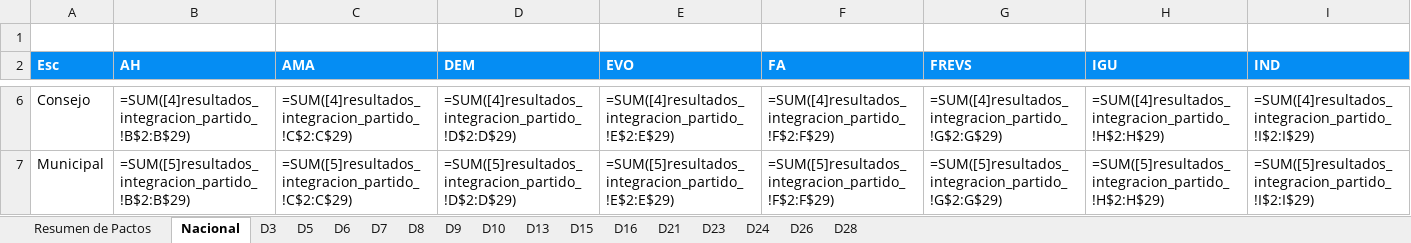
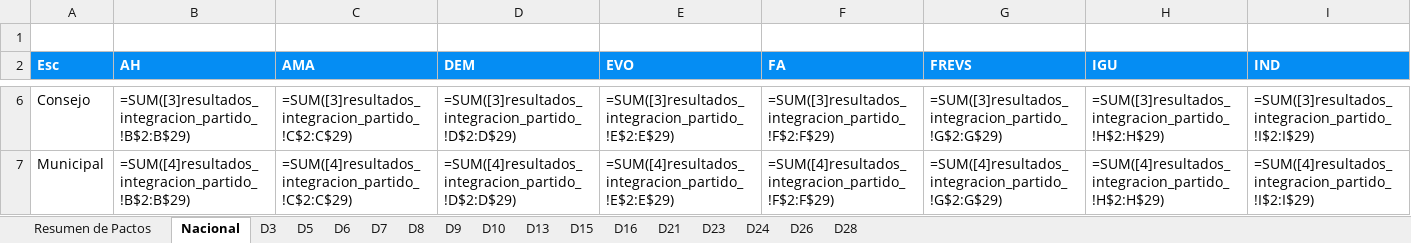
Before and after one commit to Pinzun/Proyeccion-electoral-congreso, an Excel workbook: Resultados_correcciones/Entregable/Reporte_Dip_SinInc_vf_2.xlsx, sheet Nacional, drawn as a sheet; only a part is shown, gaps mark what is left out; values as stored, in another font and other column widths than the file's, no borders; formulas are shown in place of their values; the diff covers the shown part only; the diff names each change by its address in the sheet, - before the commit and + after, or states it on an @@ line.

Commit message:
Elimina resultados que no se usarán

```diff
--- a/Resultados_correcciones/Entregable/Reporte_Dip_SinInc_vf_2.xlsx (sheet Nacional)
+++ b/Resultados_correcciones/Entregable/Reporte_Dip_SinInc_vf_2.xlsx (sheet Nacional)
-B6 (AH): =SUM([4]resultados_integracion_partido_!B$2:B$29)
+B6 (AH): =SUM([3]resultados_integracion_partido_!B$2:B$29)
-C6 (AMA): =SUM([4]resultados_integracion_partido_!C$2:C$29)
+C6 (AMA): =SUM([3]resultados_integracion_partido_!C$2:C$29)
-D6 (DEM): =SUM([4]resultados_integracion_partido_!D$2:D$29)
+D6 (DEM): =SUM([3]resultados_integracion_partido_!D$2:D$29)
-E6 (EVO): =SUM([4]resultados_integracion_partido_!E$2:E$29)
+E6 (EVO): =SUM([3]resultados_integracion_partido_!E$2:E$29)
-F6 (FA): =SUM([4]resultados_integracion_partido_!F$2:F$29)
+F6 (FA): =SUM([3]resultados_integracion_partido_!F$2:F$29)
-G6 (FREVS): =SUM([4]resultados_integracion_partido_!G$2:G$29)
+G6 (FREVS): =SUM([3]resultados_integracion_partido_!G$2:G$29)
-H6 (IGU): =SUM([4]resultados_integracion_partido_!H$2:H$29)
+H6 (IGU): =SUM([3]resultados_integracion_partido_!H$2:H$29)
-I6 (IND): =SUM([4]resultados_integracion_partido_!I$2:I$29)
+I6 (IND): =SUM([3]resultados_integracion_partido_!I$2:I$29)
-B7 (AH): =SUM([5]resultados_integracion_partido_!B$2:B$29)
+B7 (AH): =SUM([4]resultados_integracion_partido_!B$2:B$29)
-C7 (AMA): =SUM([5]resultados_integracion_partido_!C$2:C$29)
+C7 (AMA): =SUM([4]resultados_integracion_partido_!C$2:C$29)
-D7 (DEM): =SUM([5]resultados_integracion_partido_!D$2:D$29)
+D7 (DEM): =SUM([4]resultados_integracion_partido_!D$2:D$29)
-E7 (EVO): =SUM([5]resultados_integracion_partido_!E$2:E$29)
+E7 (EVO): =SUM([4]resultados_integracion_partido_!E$2:E$29)
-F7 (FA): =SUM([5]resultados_integracion_partido_!F$2:F$29)
+F7 (FA): =SUM([4]resultados_integracion_partido_!F$2:F$29)
-G7 (FREVS): =SUM([5]resultados_integracion_partido_!G$2:G$29)
+G7 (FREVS): =SUM([4]resultados_integracion_partido_!G$2:G$29)
-H7 (IGU): =SUM([5]resultados_integracion_partido_!H$2:H$29)
+H7 (IGU): =SUM([4]resultados_integracion_partido_!H$2:H$29)
-I7 (IND): =SUM([5]resultados_integracion_partido_!I$2:I$29)
+I7 (IND): =SUM([4]resultados_integracion_partido_!I$2:I$29)
```
Also changed, not shown: 214 edited cells elsewhere in this sheet, sheet D3, sheet D6, sheet D5, sheet D9, sheet D23, sheet D21, 9 more sheets, 30 other files.
